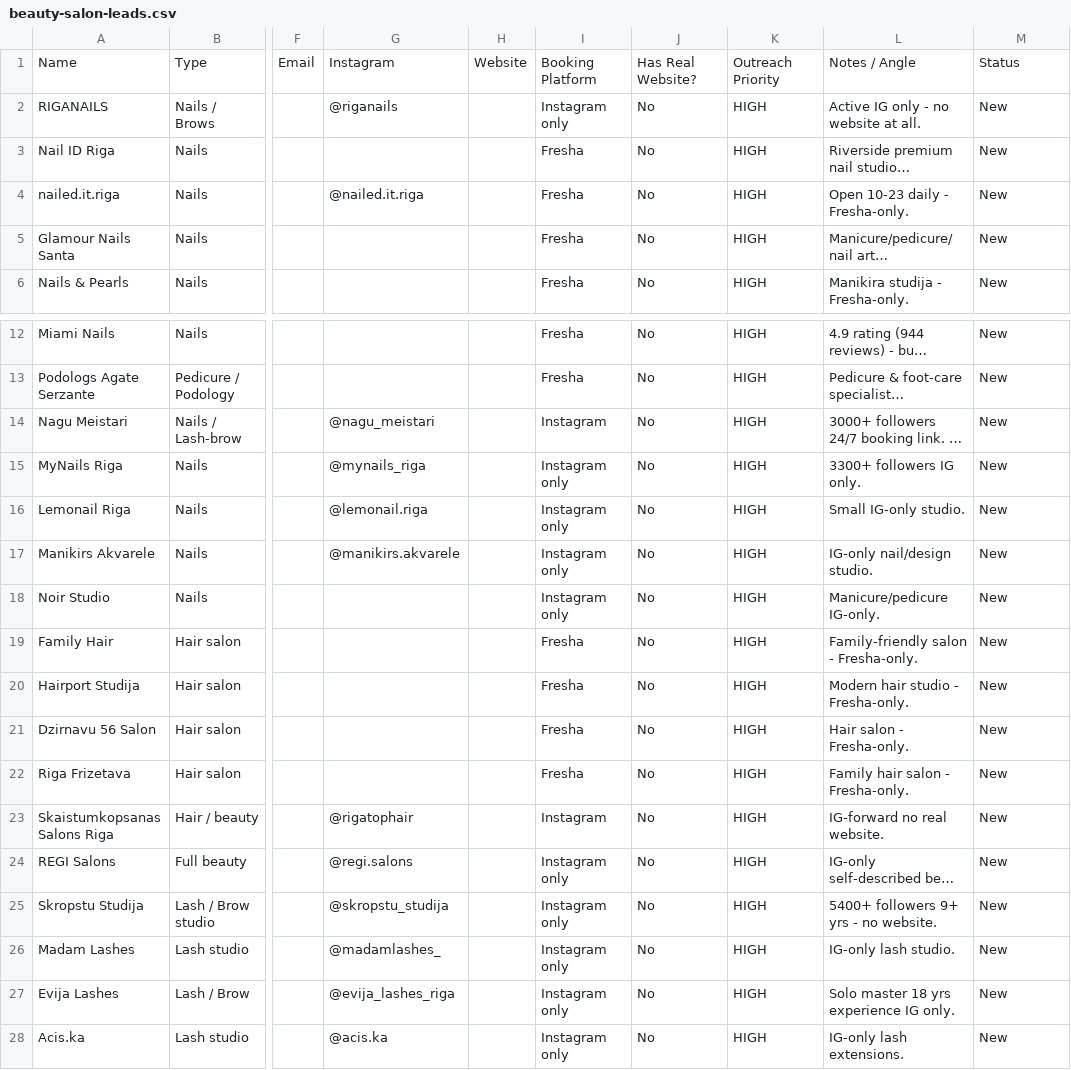
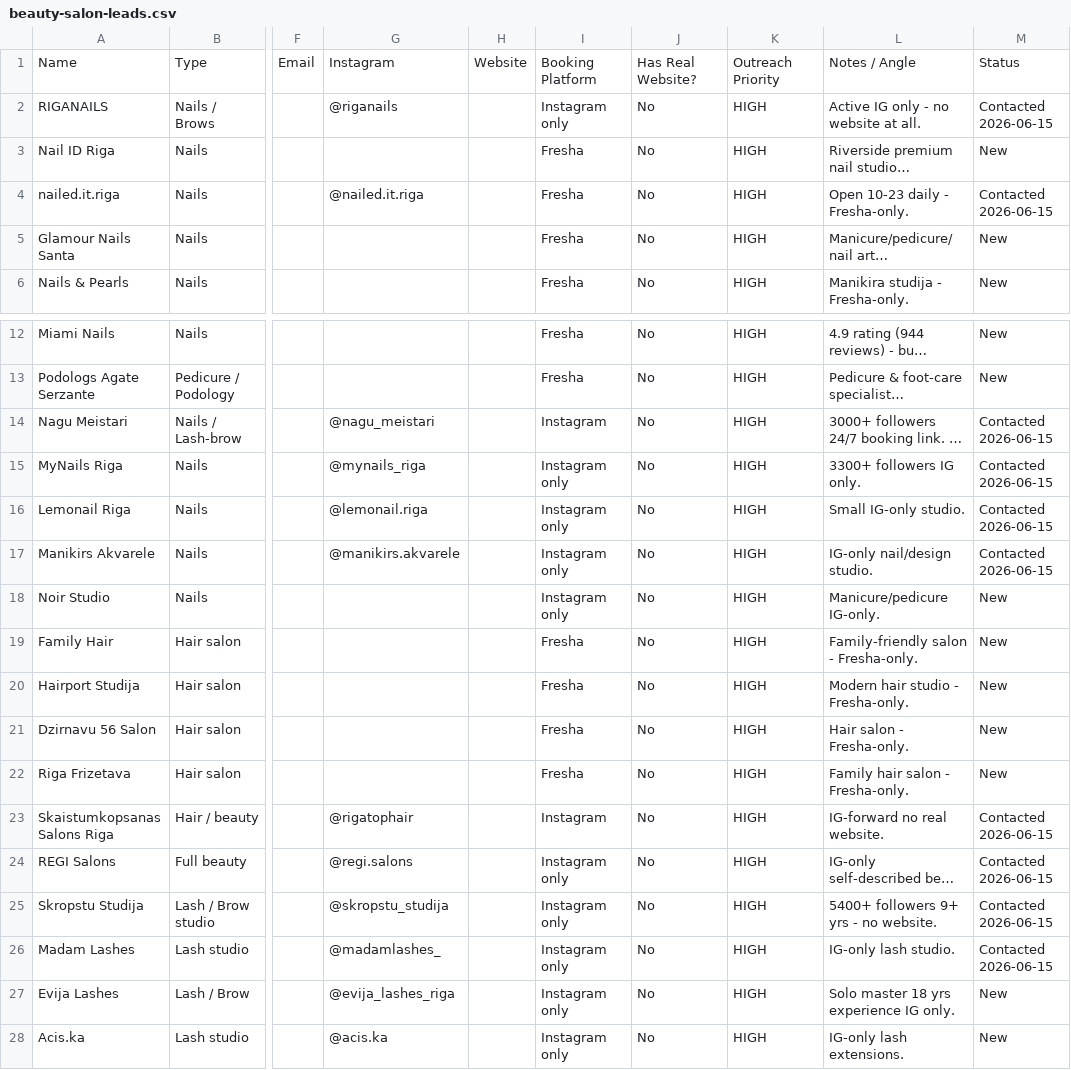
Before and after one commit to EminsNasirovs/salon-leads, a CSV file: beauty-salon-leads.csv, drawn as a sheet; only a part is shown, gaps mark what is left out; long unchanged cells end in …; the diff names each change by its address in the sheet, - before the commit and + after, or states it on an @@ line.

```diff
--- a/beauty-salon-leads.csv
+++ b/beauty-salon-leads.csv
-M2: New
+M2: Contacted 2026-06-15
-M4: New
+M4: Contacted 2026-06-15
-M14:M17: New
+M14:M17: Contacted 2026-06-15
-M23:M26: New
+M23:M26: Contacted 2026-06-15
```
Also changed, not shown: 4 other files.
